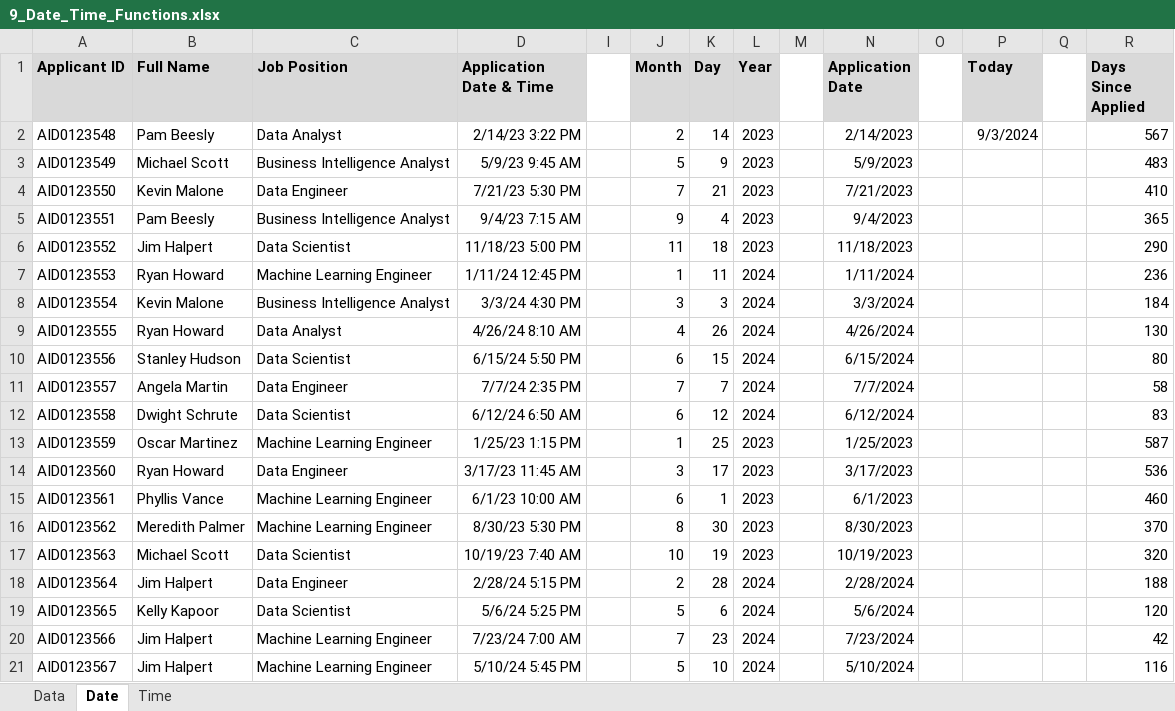
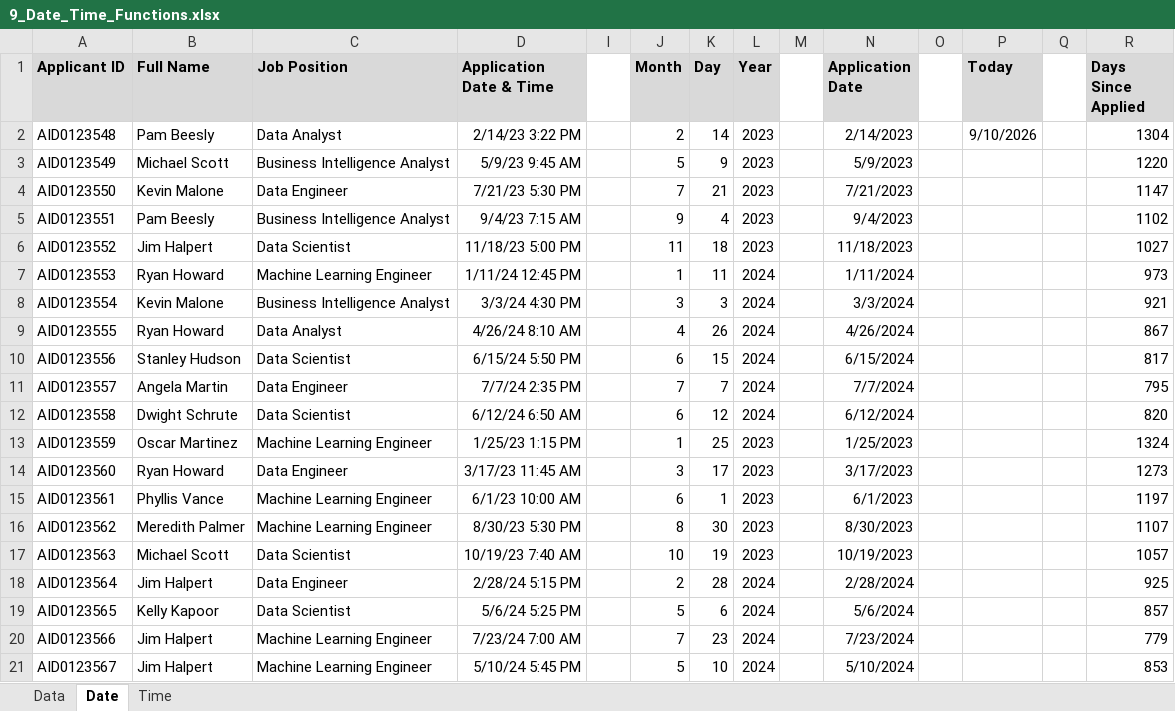
Before and after one commit to RafliIhsanuddin/Data-Analyst, an Excel workbook: 2_Formulas_Functions/9_Date_Time_Functions.xlsx, sheet Date, drawn as a sheet; values as stored, in another font and other column widths than the file's, no borders; the diff names each change by its address in the sheet, - before the commit and + after, or states it on an @@ line.

```diff
--- a/2_Formulas_Functions/9_Date_Time_Functions.xlsx (sheet Date)
+++ b/2_Formulas_Functions/9_Date_Time_Functions.xlsx (sheet Date)
-P2 (Today): 9/3/2024
+P2 (Today): 9/10/2026
-R2 (Days Since Applied): 567
+R2 (Days Since Applied): 1304
-R3 (Days Since Applied): 483
+R3 (Days Since Applied): 1220
-R4 (Days Since Applied): 410
+R4 (Days Since Applied): 1147
-R5 (Days Since Applied): 365
+R5 (Days Since Applied): 1102
-R6 (Days Since Applied): 290
+R6 (Days Since Applied): 1027
-R7 (Days Since Applied): 236
+R7 (Days Since Applied): 973
-R8 (Days Since Applied): 184
+R8 (Days Since Applied): 921
-R9 (Days Since Applied): 130
+R9 (Days Since Applied): 867
-R10 (Days Since Applied): 80
+R10 (Days Since Applied): 817
-R11 (Days Since Applied): 58
+R11 (Days Since Applied): 795
-R12 (Days Since Applied): 83
+R12 (Days Since Applied): 820
-R13 (Days Since Applied): 587
+R13 (Days Since Applied): 1324
-R14 (Days Since Applied): 536
+R14 (Days Since Applied): 1273
-R15 (Days Since Applied): 460
+R15 (Days Since Applied): 1197
-R16 (Days Since Applied): 370
+R16 (Days Since Applied): 1107
-R17 (Days Since Applied): 320
+R17 (Days Since Applied): 1057
-R18 (Days Since Applied): 188
+R18 (Days Since Applied): 925
-R19 (Days Since Applied): 120
+R19 (Days Since Applied): 857
-R20 (Days Since Applied): 42
+R20 (Days Since Applied): 779
-R21 (Days Since Applied): 116
+R21 (Days Since Applied): 853
```
Also changed, not shown: sheet Data, hidden cells, charts or pictures, 2_Formulas_Functions/1_Formulas_Intro.xlsx, 2_Formulas_Functions/2_Functions_Intro.xlsx, 16 other files.
